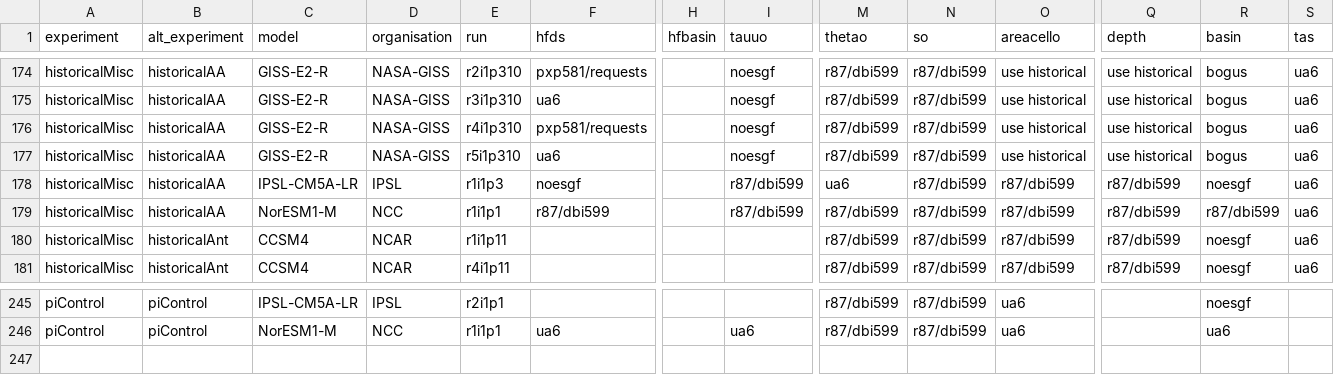
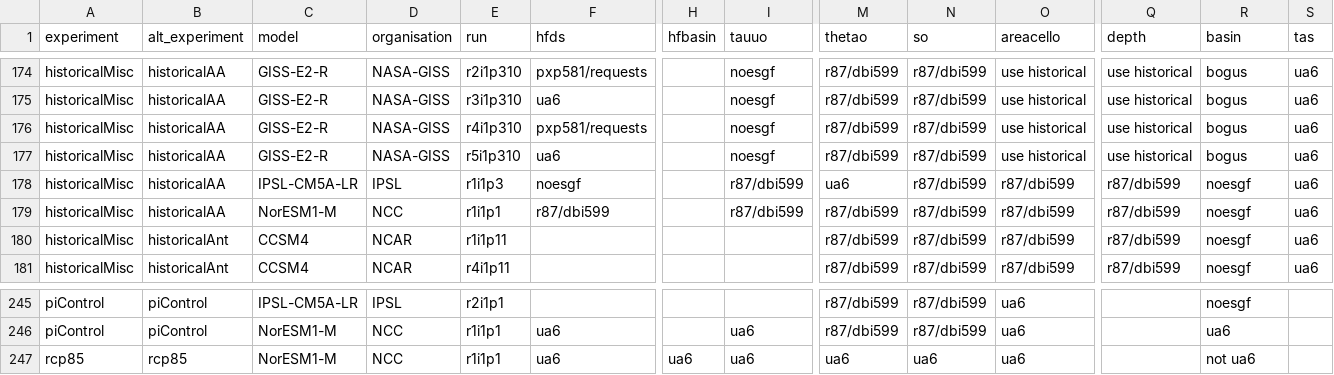
Before and after one commit to DamienIrving/ocean-analysis, a CSV file: downloads/nci_cmip5_data.csv, drawn as a sheet; only a part is shown, gaps mark what is left out; rows hold the shown columns only; the diff names each change by its address in the sheet, - before the commit and + after, or states it on an @@ line.

Commit message:
No NorESM1-M basin

```diff
--- a/downloads/nci_cmip5_data.csv
+++ b/downloads/nci_cmip5_data.csv
-R179 (basin): r87/dbi599
+R179 (basin): noesgf
+row 247: rcp85 | rcp85 | NorESM1-M | NCC | r1i1p1 | ua6 | ua6 | ua6 | ua6 | ua6 | ua6 |  | not ua6
```
